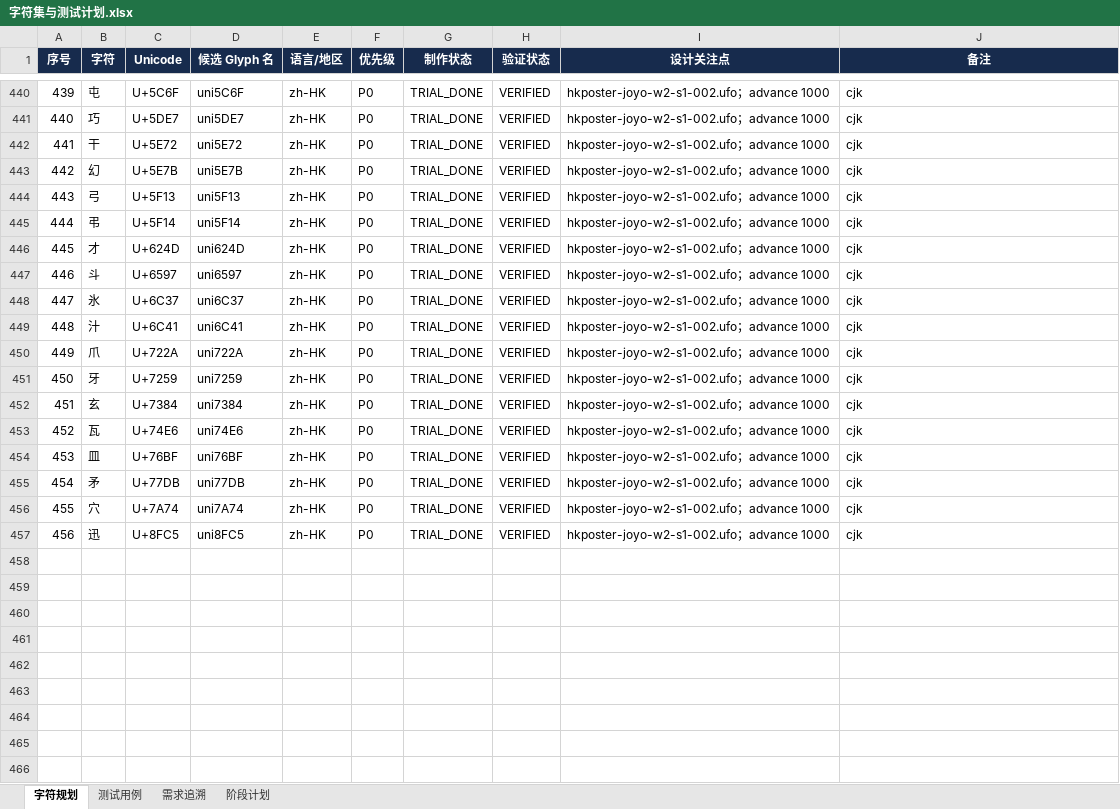
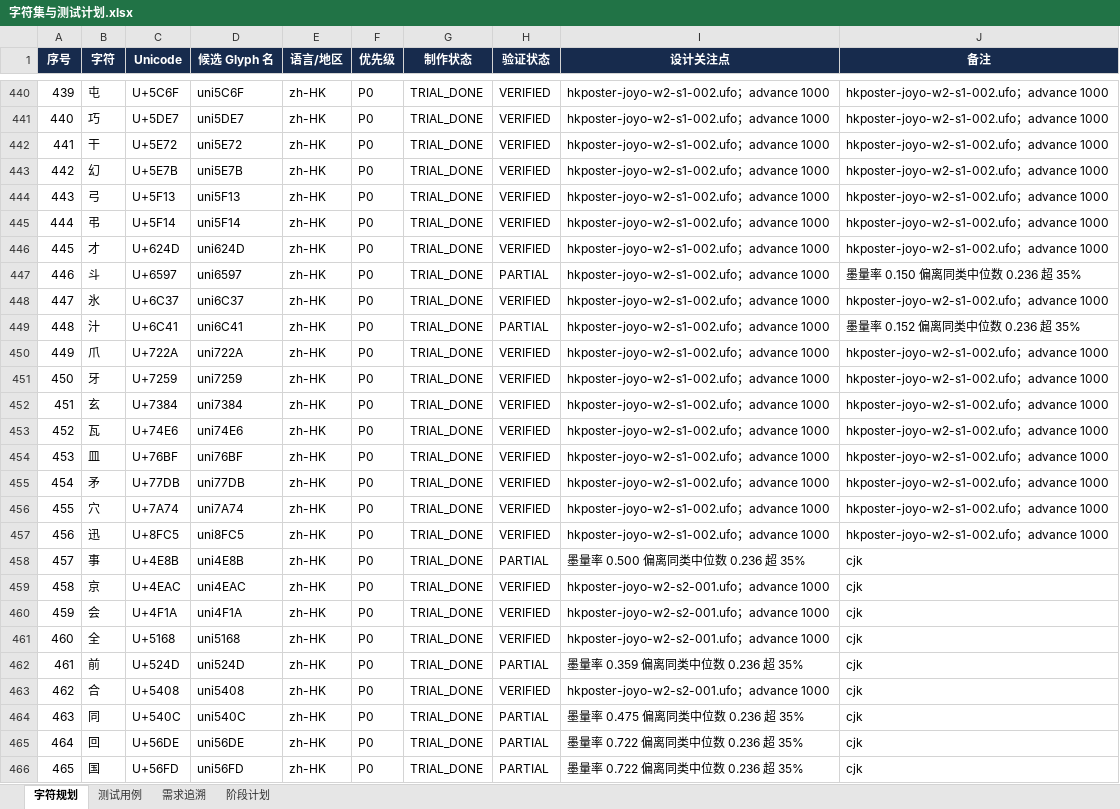
Before and after one commit to UlyssesLeoLee/HKPoster, an Excel workbook: tables/字符集与测试计划.xlsx, sheet 字符规划, drawn as a sheet; only a part is shown, gaps mark what is left out; values as stored, in another font and other column widths than the file's, no borders; the diff covers the shown part only; the diff names each change by its address in the sheet, - before the commit and + after, or states it on an @@ line.

```diff
--- a/tables/字符集与测试计划.xlsx (sheet 字符规划)
+++ b/tables/字符集与测试计划.xlsx (sheet 字符规划)
-J440:J446 (备注): cjk
+J440:J446 (备注): hkposter-joyo-w2-s1-002.ufo；advance 1000
-H447 (验证状态): VERIFIED
+H447 (验证状态): PARTIAL
-J447 (备注): cjk
+J447 (备注): 墨量率 0.150 偏离同类中位数 0.236 超 35%
-J448 (备注): cjk
+J448 (备注): hkposter-joyo-w2-s1-002.ufo；advance 1000
-H449 (验证状态): VERIFIED
+H449 (验证状态): PARTIAL
-J449 (备注): cjk
+J449 (备注): 墨量率 0.152 偏离同类中位数 0.236 超 35%
-J450:J457 (备注): cjk
+J450:J457 (备注): hkposter-joyo-w2-s1-002.ufo；advance 1000
+row 458: 457 | 事 | U+4E8B | uni4E8B | zh-HK | P0 | TRIAL_DONE | PARTIAL | 墨量率 0.500 偏离同类中位数 0.236 超 35% | cjk
+row 459: 458 | 京 | U+4EAC | uni4EAC | zh-HK | P0 | TRIAL_DONE | VERIFIED | hkposter-joyo-w2-s2-001.ufo；advance 1000 | cjk
+row 460: 459 | 会 | U+4F1A | uni4F1A | zh-HK | P0 | TRIAL_DONE | VERIFIED | hkposter-joyo-w2-s2-001.ufo；advance 1000 | cjk
+row 461: 460 | 全 | U+5168 | uni5168 | zh-HK | P0 | TRIAL_DONE | VERIFIED | hkposter-joyo-w2-s2-001.ufo；advance 1000 | cjk
+row 462: 461 | 前 | U+524D | uni524D | zh-HK | P0 | TRIAL_DONE | PARTIAL | 墨量率 0.359 偏离同类中位数 0.236 超 35% | cjk
+row 463: 462 | 合 | U+5408 | uni5408 | zh-HK | P0 | TRIAL_DONE | VERIFIED | hkposter-joyo-w2-s2-001.ufo；advance 1000 | cjk
+row 464: 463 | 同 | U+540C | uni540C | zh-HK | P0 | TRIAL_DONE | PARTIAL | 墨量率 0.475 偏离同类中位数 0.236 超 35% | cjk
+row 465: 464 | 回 | U+56DE | uni56DE | zh-HK | P0 | TRIAL_DONE | PARTIAL | 墨量率 0.722 偏离同类中位数 0.236 超 35% | cjk
+row 466: 465 | 国 | U+56FD | uni56FD | zh-HK | P0 | TRIAL_DONE | PARTIAL | 墨量率 0.722 偏离同类中位数 0.236 超 35% | cjk
```
Also changed, not shown: 47 added rows and 97 edited cells elsewhere in this sheet, sheet 阶段计划, 11 other files.
